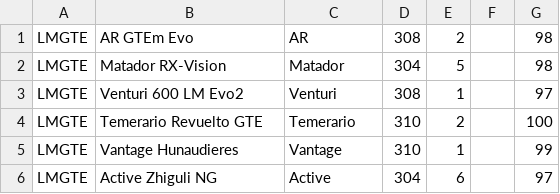
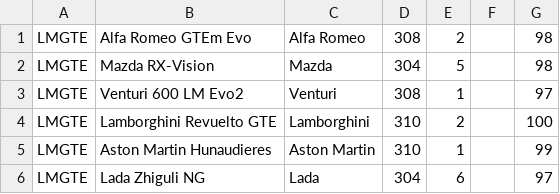
Before and after one commit to Stelank05/GEMV3, a CSV file: V3 Car Data/GTE.csv, drawn as a sheet.

```diff
--- a/V3 Car Data/GTE.csv
+++ b/V3 Car Data/GTE.csv
@@ -1,6 +1,6 @@
-LMGTE,AR GTEm Evo,AR,308,2,,98
-LMGTE,Matador RX-Vision,Matador,304,5,,98
+LMGTE,Alfa Romeo GTEm Evo,Alfa Romeo,308,2,,98
+LMGTE,Mazda RX-Vision,Mazda,304,5,,98
 LMGTE,Venturi 600 LM Evo2,Venturi,308,1,,97
-LMGTE,Temerario Revuelto GTE,Temerario,310,2,,100
-LMGTE,Vantage Hunaudieres,Vantage,310,1,,99
-LMGTE,Active Zhiguli NG,Active,304,6,,97
+LMGTE,Lamborghini Revuelto GTE,Lamborghini,310,2,,100
+LMGTE,Aston Martin Hunaudieres,Aston Martin,310,1,,99
+LMGTE,Lada Zhiguli NG,Lada,304,6,,97
```
Also changed, not shown: V3 Car Data/GT3.csv, V3 Car Data/HC.csv, 4 other files.
